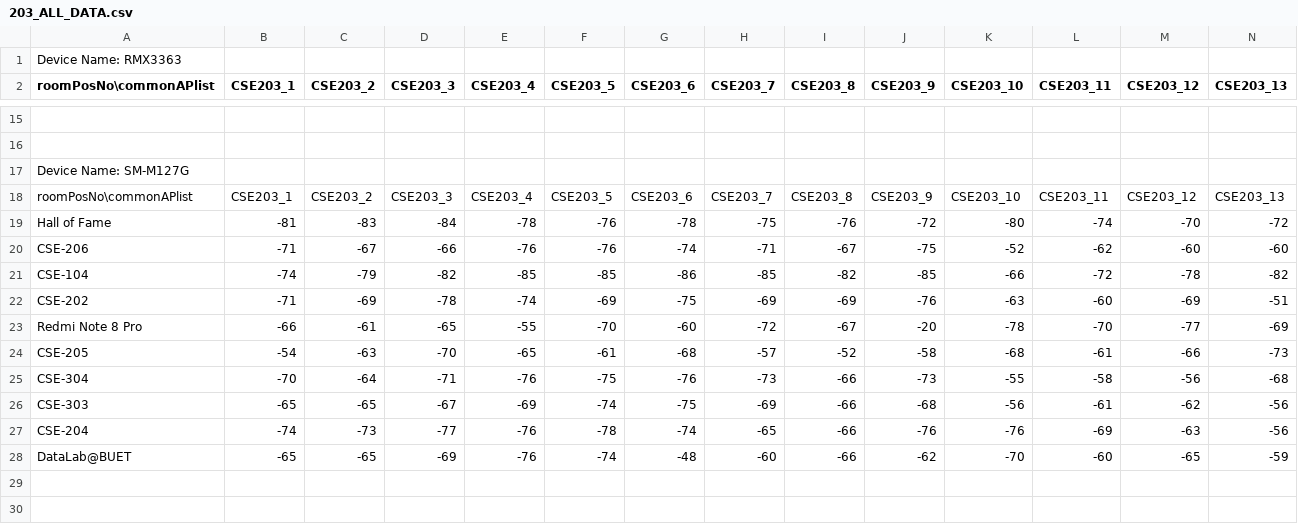
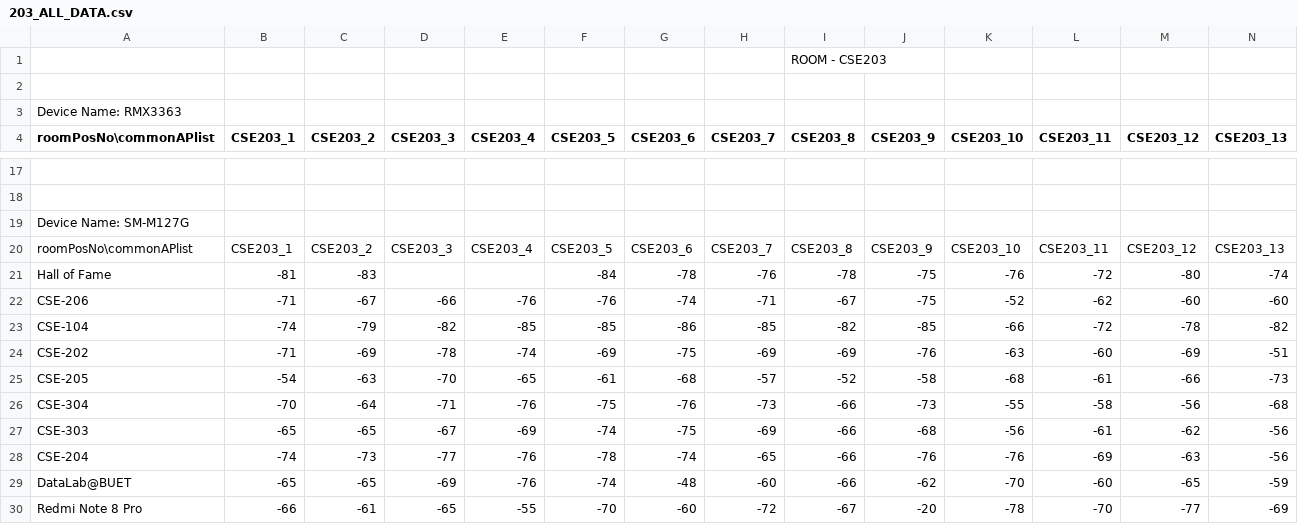
Before and after one commit to Nahin009/_wifiDataAnalysis, a CSV file: dataSet/203_ALL_DATA.csv, drawn as a sheet; only a part is shown, gaps mark what is left out; removed rows and columns are numbered as before the commit, all else as after; rows hold the shown columns only; the diff names each change by its address in the sheet, - before the commit and + after, or states it on an @@ line.

```diff
--- a/dataSet/203_ALL_DATA.csv
+++ b/dataSet/203_ALL_DATA.csv
+row 1:  |  |  |  |  |  |  |  | ROOM - CSE203
+row 2: (empty)
-row 19: Hall of Fame | -81 | -83 | -84 | -78 | -76 | -78 | -75 | -76 | -72 | -80 | -74 | -70 | -72
+row 21: Hall of Fame | -81 | -83 |  |  | -84 | -78 | -76 | -78 | -75 | -76 | -72 | -80 | -74
@@ row 23 moved to row 30: Redmi Note 8 Pro @@
```
Also changed, not shown: dataSet/204_ALL_DATA.csv, 20 other files.
